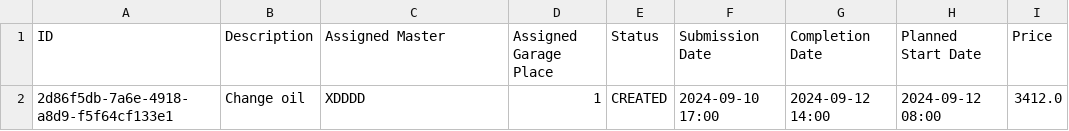
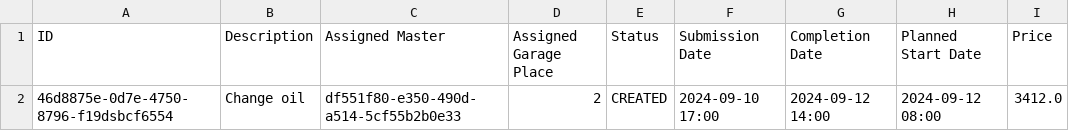
Before and after one commit to Mad-Irishman/SC, a CSV file: task-11/Code/src/main/resources/importFiles/orders.csv, drawn as a sheet.

Commit message:
import/export

```diff
--- a/task-11/Code/src/main/resources/importFiles/orders.csv
+++ b/task-11/Code/src/main/resources/importFiles/orders.csv
@@ -1,2 +1,2 @@
 ID, Description, Assigned Master, Assigned Garage Place, Status, Submission Date, Completion Date, Planned Start Date, Price
-2d86f5db-7a6e-4918-a8d9-f5f64cf133e1,Change oil,XDDDD,1,CREATED,2024-09-10 17:00,2024-09-12 14:00,2024-09-12 08:00,3412.0
+46d8875e-0d7e-4750-8796-f19dsbcf6554                                                                ,Change oil,df551f80-e350-490d-a514-5cf55b2b0e33                                                                ,2,CREATED,2024-09-10 17:00,2024-09-12 14:00,2024-09-12 08:00,3412.0
```
Also changed, not shown: task-11/Code/src/main/resources/exportFiles/masters.csv, task-11/Code/target/classes/exportFiles/masters.csv, 25 other files.
